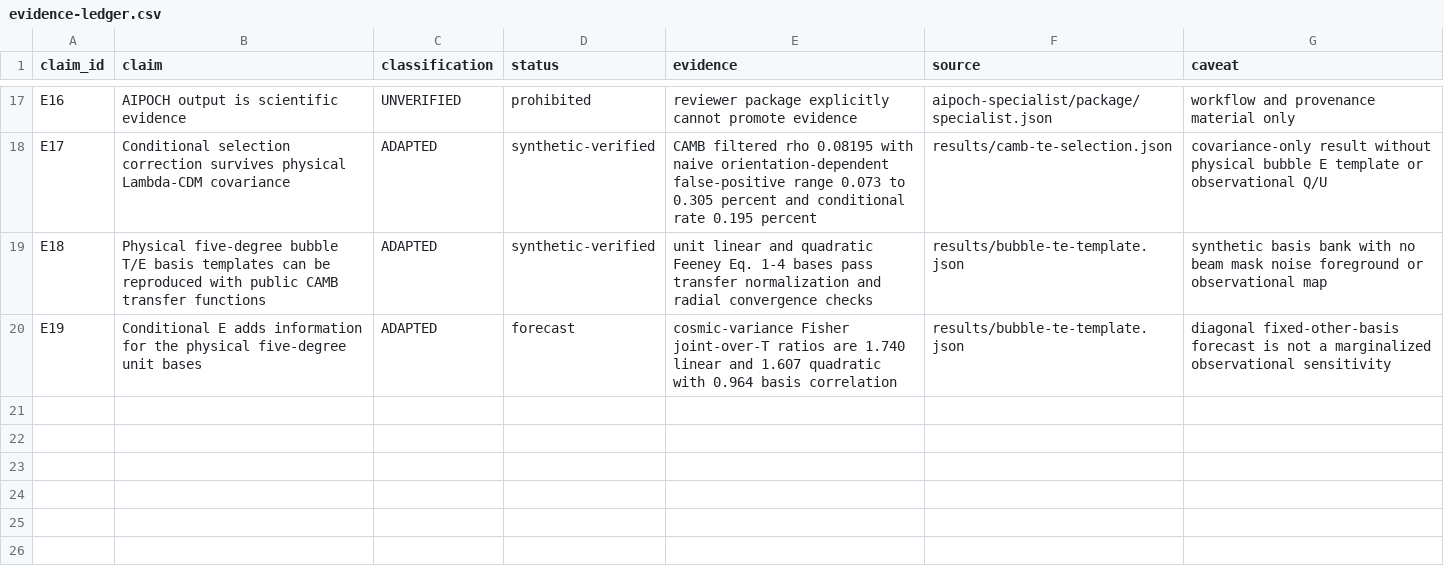
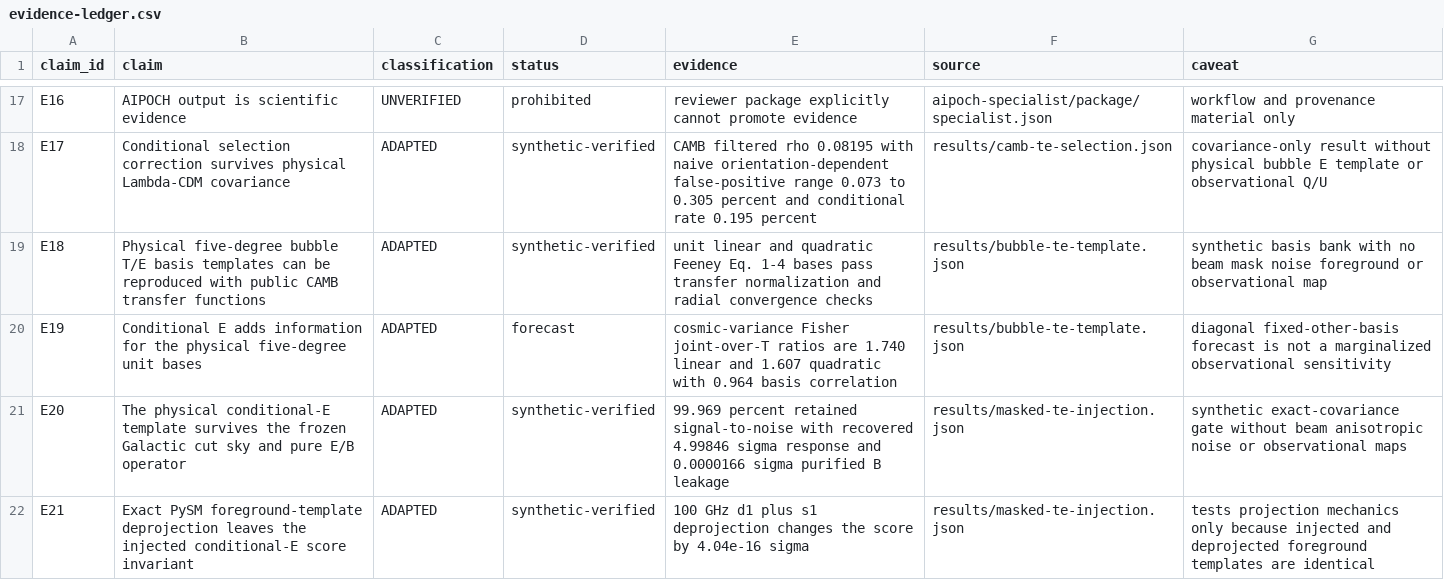
Before and after one commit to DKeken/multiverse-lab, a CSV file: research/evidence-ledger.csv, drawn as a sheet; only a part is shown, gaps mark what is left out.

Commit message:
Add masked T/E injection gate

```diff
--- a/research/evidence-ledger.csv
+++ b/research/evidence-ledger.csv
@@ -20 +20,3 @@ E18,Physical five-degree bubble T/E basis templates can be reproduced with publi
 E19,Conditional E adds information for the physical five-degree unit bases,ADAPTED,forecast,cosmic-variance Fisher joint-over-T ratios are 1.740 linear and 1.607 quadratic with 0.964 basis correlation,results/bubble-te-template.json,diagonal fixed-other-basis forecast is not a marginalized observational sensitivity
+E20,The physical conditional-E template survives the frozen Galactic cut sky and pure E/B operator,ADAPTED,synthetic-verified,99.969 percent retained signal-to-noise with recovered 4.99846 sigma response and 0.0000166 sigma purified B leakage,results/masked-te-injection.json,synthetic exact-covariance gate without beam anisotropic noise or observational maps
+E21,Exact PySM foreground-template deprojection leaves the injected conditional-E score invariant,ADAPTED,synthetic-verified,100 GHz d1 plus s1 deprojection changes the score by 4.04e-16 sigma,results/masked-te-injection.json,tests projection mechanics only because injected and deprojected foreground templates are identical
```
Also changed, not shown: 12 other files.
